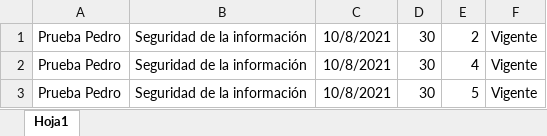
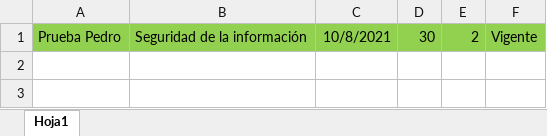
Before and after one commit to Silent4Devs/suite-web, an Excel workbook: storage/app/public/exportExcel/analisis_riesgo.xlsx, sheet Hoja1, drawn as a sheet; values as stored, in another font and other column widths than the file's, no borders; the diff names each change by its address in the sheet, - before the commit and + after, or states it on an @@ line.

```diff
--- a/storage/app/public/exportExcel/analisis_riesgo.xlsx (sheet Hoja1)
+++ b/storage/app/public/exportExcel/analisis_riesgo.xlsx (sheet Hoja1)
-A1:F1 fill: none
+A1:F1 fill: #92D050
-row 2: Prueba Pedro | Seguridad de la información | 10/8/2021 | 30 | 4 | Vigente
-row 3: Prueba Pedro | Seguridad de la información | 10/8/2021 | 30 | 5 | Vigente
```
Also changed, not shown: 4 other files.
